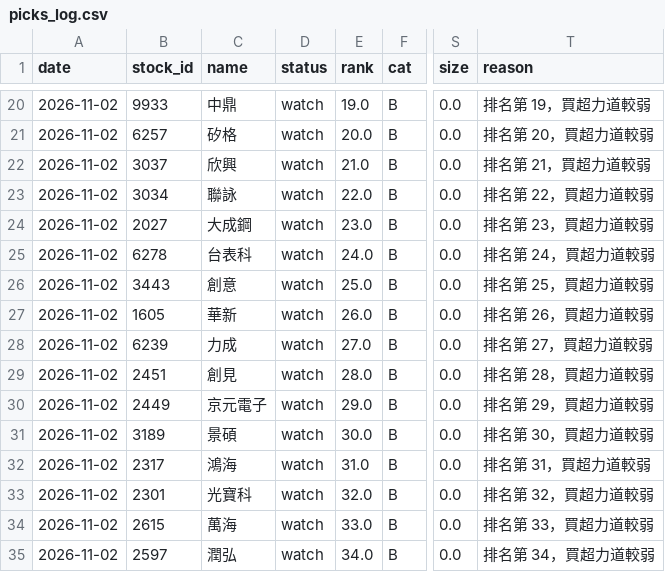
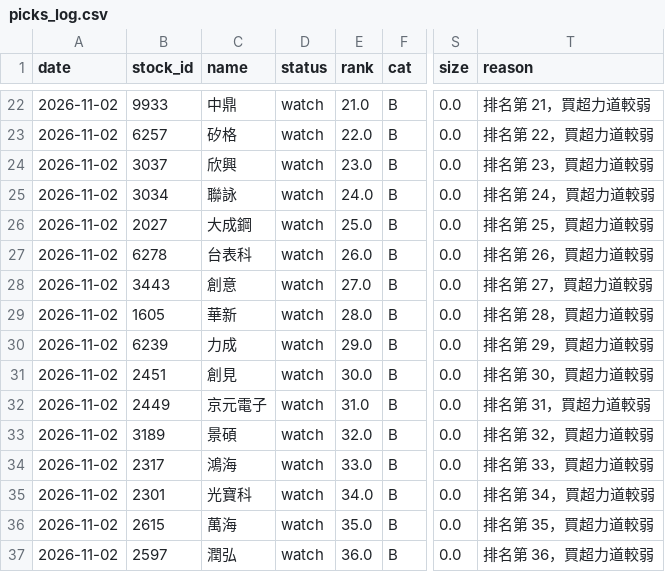
Before and after one commit to jillpeng24/Muu-Stock-Screening, a CSV file: data/picks_log.csv, drawn as a sheet; only a part is shown, gaps mark what is left out; addresses are those after the commit; the diff covers the shown part only; the diff names each change by its address in the sheet, - before the commit and + after, or states it on an @@ line.

```diff
--- a/data/picks_log.csv
+++ b/data/picks_log.csv
-E22 (rank): 19.0
+E22 (rank): 21.0
-T22 (reason): 排名第 19，買超力道較弱
+T22 (reason): 排名第 21，買超力道較弱
-E23 (rank): 20.0
+E23 (rank): 22.0
-T23 (reason): 排名第 20，買超力道較弱
+T23 (reason): 排名第 22，買超力道較弱
-E24 (rank): 21.0
+E24 (rank): 23.0
-T24 (reason): 排名第 21，買超力道較弱
+T24 (reason): 排名第 23，買超力道較弱
-E25 (rank): 22.0
+E25 (rank): 24.0
-T25 (reason): 排名第 22，買超力道較弱
+T25 (reason): 排名第 24，買超力道較弱
-E26 (rank): 23.0
+E26 (rank): 25.0
-T26 (reason): 排名第 23，買超力道較弱
+T26 (reason): 排名第 25，買超力道較弱
-E27 (rank): 24.0
+E27 (rank): 26.0
-T27 (reason): 排名第 24，買超力道較弱
+T27 (reason): 排名第 26，買超力道較弱
-E28 (rank): 25.0
+E28 (rank): 27.0
-T28 (reason): 排名第 25，買超力道較弱
+T28 (reason): 排名第 27，買超力道較弱
-E29 (rank): 26.0
+E29 (rank): 28.0
-T29 (reason): 排名第 26，買超力道較弱
+T29 (reason): 排名第 28，買超力道較弱
-E30 (rank): 27.0
+E30 (rank): 29.0
-T30 (reason): 排名第 27，買超力道較弱
+T30 (reason): 排名第 29，買超力道較弱
-E31 (rank): 28.0
+E31 (rank): 30.0
-T31 (reason): 排名第 28，買超力道較弱
+T31 (reason): 排名第 30，買超力道較弱
-E32 (rank): 29.0
+E32 (rank): 31.0
-T32 (reason): 排名第 29，買超力道較弱
+T32 (reason): 排名第 31，買超力道較弱
-E33 (rank): 30.0
+E33 (rank): 32.0
-T33 (reason): 排名第 30，買超力道較弱
+T33 (reason): 排名第 32，買超力道較弱
-E34 (rank): 31.0
+E34 (rank): 33.0
-T34 (reason): 排名第 31，買超力道較弱
+T34 (reason): 排名第 33，買超力道較弱
-E35 (rank): 32.0
+E35 (rank): 34.0
-T35 (reason): 排名第 32，買超力道較弱
+T35 (reason): 排名第 34，買超力道較弱
-E36 (rank): 33.0
+E36 (rank): 35.0
-T36 (reason): 排名第 33，買超力道較弱
+T36 (reason): 排名第 35，買超力道較弱
-E37 (rank): 34.0
+E37 (rank): 36.0
-T37 (reason): 排名第 34，買超力道較弱
+T37 (reason): 排名第 36，買超力道較弱
```
Also changed, not shown: 3 added rows, 3 removed rows and 52 edited cells elsewhere in this file, data/sim_trades.csv, 1 other file.
